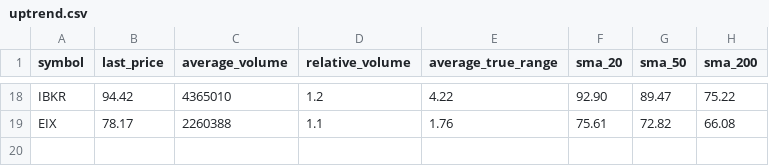
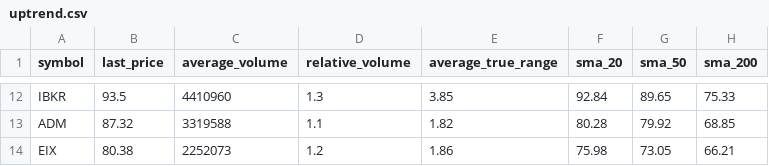
Before and after one commit to jorgencarbajal/interactivebrokers_scanner, a CSV file: scanner/uptrend.csv, drawn as a sheet; only a part is shown, gaps mark what is left out; addresses are those after the commit; the diff covers the shown part only; the diff names each change by its address in the sheet, - before the commit and + after, or states it on an @@ line.

```diff
--- a/scanner/uptrend.csv
+++ b/scanner/uptrend.csv
-B12 (last_price): 94.42
+B12 (last_price): 93.5
-C12 (average_volume): 4365010
+C12 (average_volume): 4410960
-D12 (relative_volume): 1.2
+D12 (relative_volume): 1.3
-E12 (average_true_range): 4.22
+E12 (average_true_range): 3.85
-F12 (sma_20): 92.90
+F12 (sma_20): 92.84
-G12 (sma_50): 89.47
+G12 (sma_50): 89.65
-H12 (sma_200): 75.22
+H12 (sma_200): 75.33
+row 13: ADM | 87.32 | 3319588 | 1.1 | 1.82 | 80.28 | 79.92 | 68.85
-B14 (last_price): 78.17
+B14 (last_price): 80.38
-C14 (average_volume): 2260388
+C14 (average_volume): 2252073
-D14 (relative_volume): 1.1
+D14 (relative_volume): 1.2
-E14 (average_true_range): 1.76
+E14 (average_true_range): 1.86
-F14 (sma_20): 75.61
+F14 (sma_20): 75.98
-G14 (sma_50): 72.82
+G14 (sma_50): 73.05
-H14 (sma_200): 66.08
+H14 (sma_200): 66.21
```
Also changed, not shown: 3 added rows, 9 removed rows and 47 edited cells elsewhere in this file.
